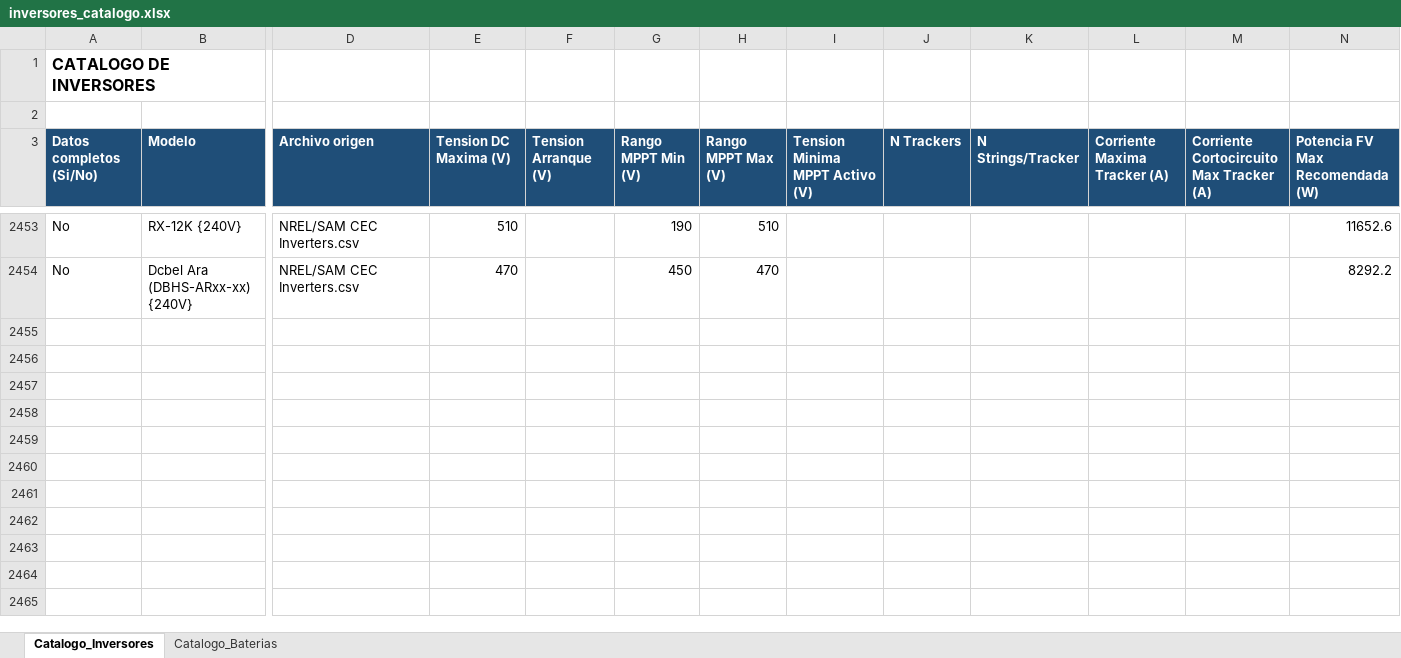
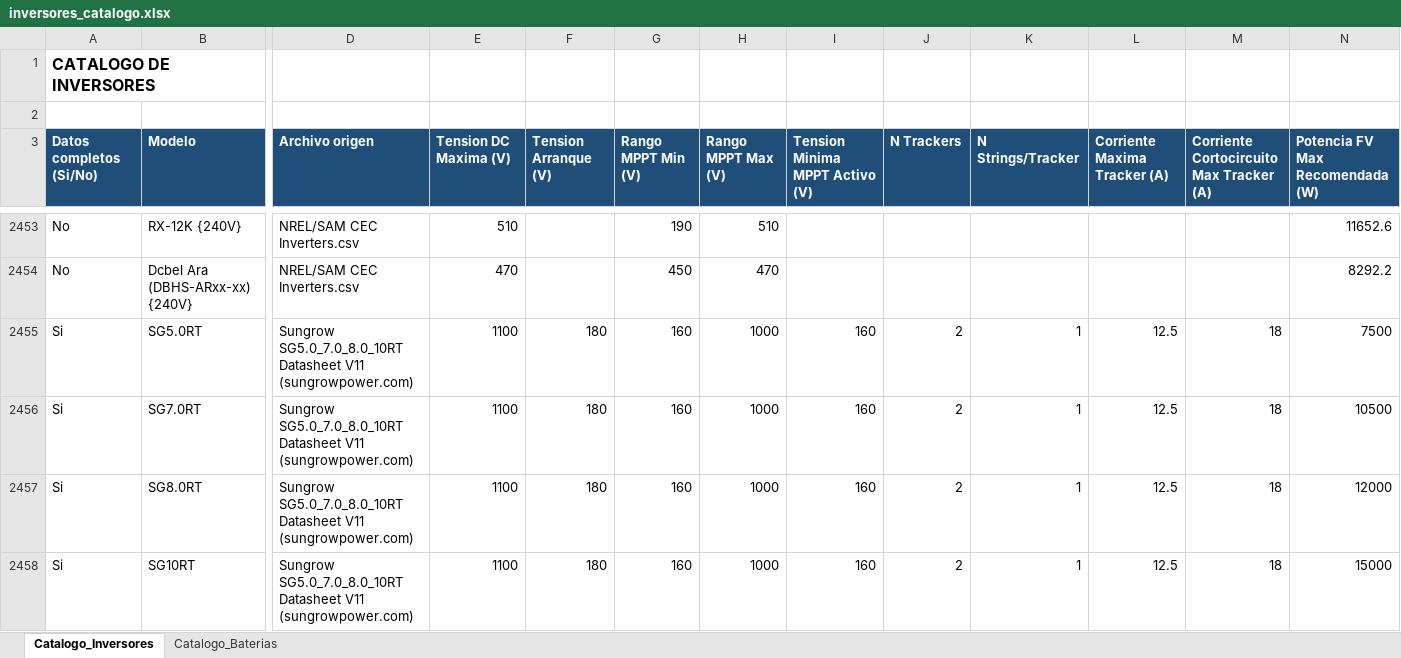
Before and after one commit to ventas108/calculadora-bipv, an Excel workbook: bipv_python/datos/inversores_catalogo.xlsx, sheet Catalogo_Inversores, drawn as a sheet; only a part is shown, gaps mark what is left out; values as stored, in another font and other column widths than the file's, no borders; conditional formats not drawn; rows hold the shown columns only; the diff names each change by its address in the sheet, - before the commit and + after, or states it on an @@ line.

```diff
--- a/bipv_python/datos/inversores_catalogo.xlsx (sheet Catalogo_Inversores)
+++ b/bipv_python/datos/inversores_catalogo.xlsx (sheet Catalogo_Inversores)
+row 2455: Si | SG5.0RT | Sungrow SG5.0_7.0_8.0_10RT Datasheet V11 (sungrowpower.com) | 1100 | 180 | 160 | 1000 | 160 | 2 | 1 | 12.5 | 18 | 7500
+row 2456: Si | SG7.0RT | Sungrow SG5.0_7.0_8.0_10RT Datasheet V11 (sungrowpower.com) | 1100 | 180 | 160 | 1000 | 160 | 2 | 1 | 12.5 | 18 | 10500
+row 2457: Si | SG8.0RT | Sungrow SG5.0_7.0_8.0_10RT Datasheet V11 (sungrowpower.com) | 1100 | 180 | 160 | 1000 | 160 | 2 | 1 | 12.5 | 18 | 12000
+row 2458: Si | SG10RT | Sungrow SG5.0_7.0_8.0_10RT Datasheet V11 (sungrowpower.com) | 1100 | 180 | 160 | 1000 | 160 | 2 | 1 | 12.5 | 18 | 15000
```
Also changed, not shown: 4 other files.
